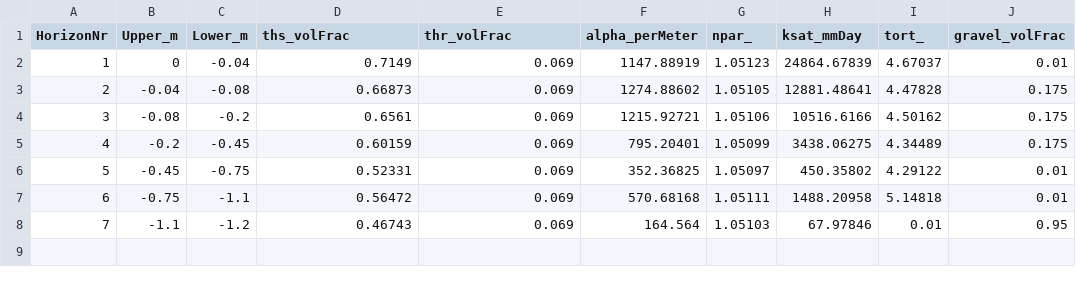
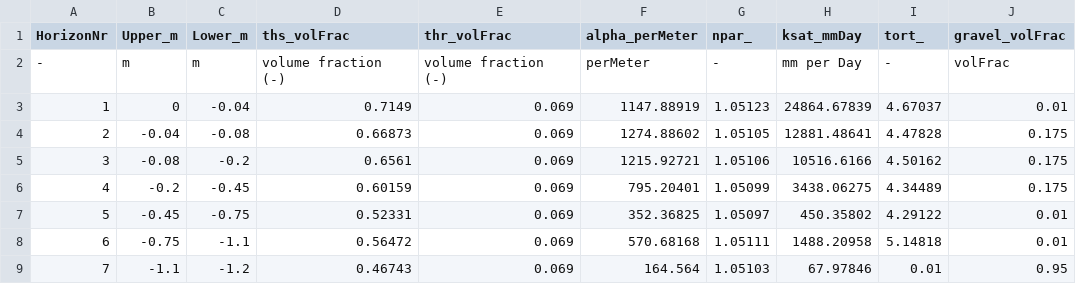
Before and after one commit to fabern/LWFBrook90.jl, a CSV file: example/BEA2016-reset-FALSE-input/BEA2016-reset-FALSE_soil_horizons.csv, drawn as a sheet.

Commit message:
Add units to input data and assert them when reading in data

```diff
--- a/example/BEA2016-reset-FALSE-input/BEA2016-reset-FALSE_soil_horizons.csv
+++ b/example/BEA2016-reset-FALSE-input/BEA2016-reset-FALSE_soil_horizons.csv
@@ -1,2 +1,3 @@
 HorizonNr,Upper_m,Lower_m,ths_volFrac,thr_volFrac,alpha_perMeter,npar_,ksat_mmDay,tort_,gravel_volFrac
+-,m,m,volume fraction (-),volume fraction (-),perMeter,-,mm per Day,-,volFrac
 1,0,-0.04,0.7149,0.069,1147.88919,1.05123,24864.67839,4.67037,0.01
```
Also changed, not shown: example/BEA2016-reset-FALSE-input/BEA2016-reset-FALSE_meteoveg.csv, example/BEA2016-reset-FALSE-input/BEA2016-reset-FALSE_soil_discretization.csv, 13 other files.
